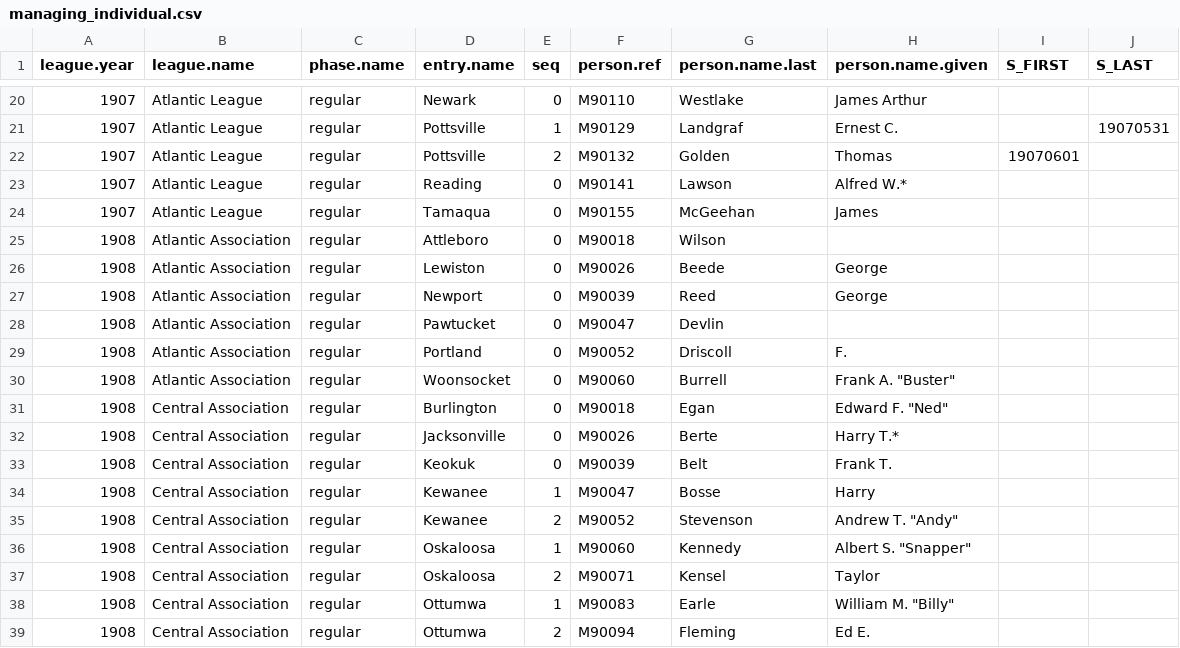
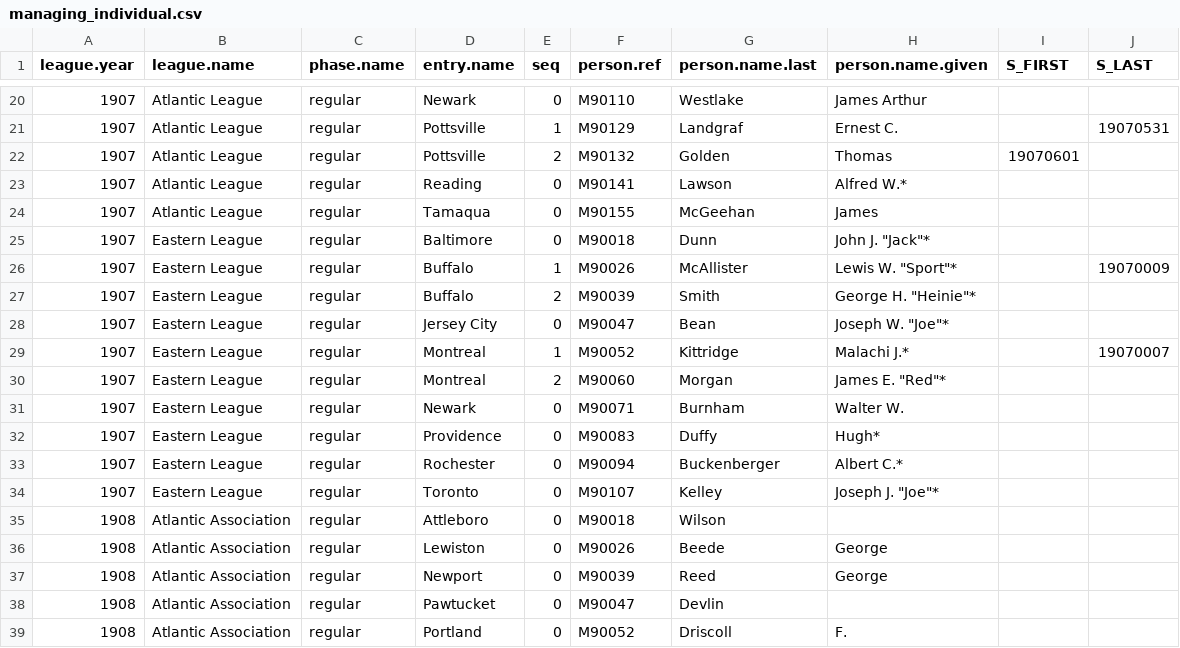
Before and after one commit to doc22940/minoraverages, a CSV file: processed/Howard/managing_individual.csv, drawn as a sheet; only a part is shown, gaps mark what is left out; the shorter side is filled out with more unchanged rows.

```diff
--- a/processed/Howard/managing_individual.csv
+++ b/processed/Howard/managing_individual.csv
@@ -24,2 +24,12 @@ league.year,league.name,phase.name,entry.name,seq,person.ref,person.name.last,pe
 1907,Atlantic League,regular,Tamaqua,0,M90155,McGeehan,James,,
+1907,Eastern League,regular,Baltimore,0,M90018,Dunn,"John J. ""Jack""*",,
+1907,Eastern League,regular,Buffalo,1,M90026,McAllister,"Lewis W. ""Sport""*",,19070009
+1907,Eastern League,regular,Buffalo,2,M90039,Smith,"George H. ""Heinie""*",,
+1907,Eastern League,regular,Jersey City,0,M90047,Bean,"Joseph W. ""Joe""*",,
+1907,Eastern League,regular,Montreal,1,M90052,Kittridge,Malachi J.*,,19070007
+1907,Eastern League,regular,Montreal,2,M90060,Morgan,"James E. ""Red""*",,
+1907,Eastern League,regular,Newark,0,M90071,Burnham,Walter W.,,
+1907,Eastern League,regular,Providence,0,M90083,Duffy,Hugh*,,
+1907,Eastern League,regular,Rochester,0,M90094,Buckenberger,Albert C.*,,
+1907,Eastern League,regular,Toronto,0,M90107,Kelley,"Joseph J. ""Joe""*",,
 1908,Atlantic Association,regular,Attleboro,0,M90018,Wilson,,,
```
Also changed, not shown: processed/Howard/playing_team.csv, 2 other files.
